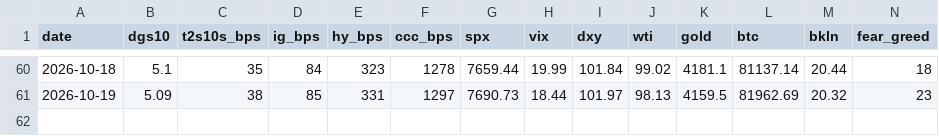
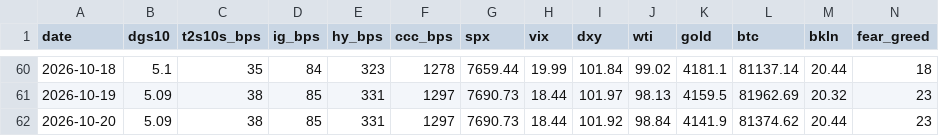
Before and after one commit to liamshields4/terminal, a CSV file: history/daily.csv, drawn as a sheet; only a part is shown, gaps mark what is left out.

```diff
--- a/history/daily.csv
+++ b/history/daily.csv
@@ -61 +61,2 @@ date,dgs10,t2s10s_bps,ig_bps,hy_bps,ccc_bps,spx,vix,dxy,wti,gold,btc,bkln,fear_g
 2026-10-19,5.09,38,85,331,1297,7690.73,18.44,101.97,98.13,4159.5,81962.69,20.32,23
+2026-10-20,5.09,38,85,331,1297,7690.73,18.44,101.92,98.84,4141.9,81374.62,20.44,23
```
Also changed, not shown: 1 other file.
